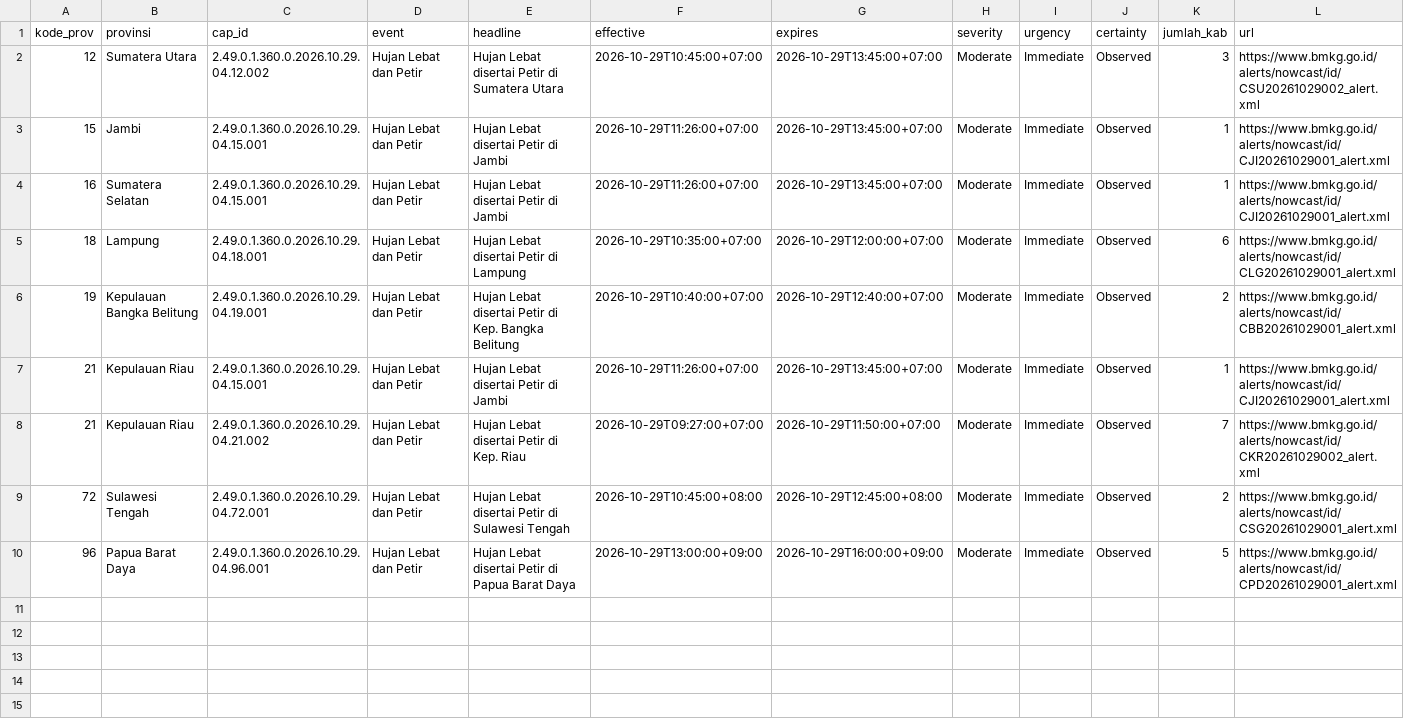
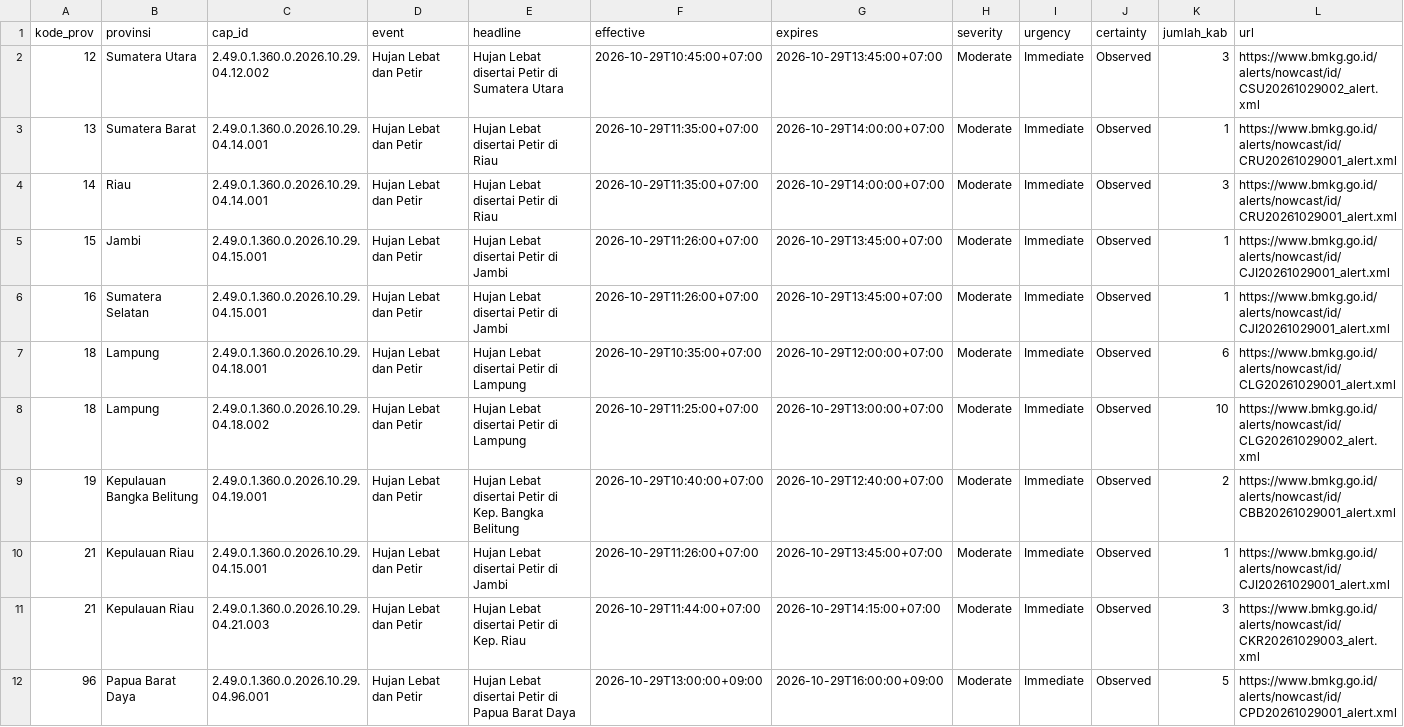
Before and after one commit to pantau-bencana/karhutla-dashboard, a CSV file: data/live/bmkg-cap-prov.csv, drawn as a sheet.

```diff
--- a/data/live/bmkg-cap-prov.csv
+++ b/data/live/bmkg-cap-prov.csv
@@ -2,2 +2,4 @@ kode_prov,provinsi,cap_id,event,headline,effective,expires,severity,urgency,cert
 12,Sumatera Utara,2.49.0.1.360.0.2026.10.29.04.12.002,Hujan Lebat dan Petir,Hujan Lebat disertai Petir di Sumatera Utara,2026-10-29T10:45:00+07:00,2026-10-29T13:45:00+07:00,Moderate,Immediate,Observed,3,https://www.bmkg.go.id/alerts/nowcast/id/CSU20261029002_alert.xml
+13,Sumatera Barat,2.49.0.1.360.0.2026.10.29.04.14.001,Hujan Lebat dan Petir,Hujan Lebat disertai Petir di Riau,2026-10-29T11:35:00+07:00,2026-10-29T14:00:00+07:00,Moderate,Immediate,Observed,1,https://www.bmkg.go.id/alerts/nowcast/id/CRU20261029001_alert.xml
+14,Riau,2.49.0.1.360.0.2026.10.29.04.14.001,Hujan Lebat dan Petir,Hujan Lebat disertai Petir di Riau,2026-10-29T11:35:00+07:00,2026-10-29T14:00:00+07:00,Moderate,Immediate,Observed,3,https://www.bmkg.go.id/alerts/nowcast/id/CRU20261029001_alert.xml
 15,Jambi,2.49.0.1.360.0.2026.10.29.04.15.001,Hujan Lebat dan Petir,Hujan Lebat disertai Petir di Jambi,2026-10-29T11:26:00+07:00,2026-10-29T13:45:00+07:00,Moderate,Immediate,Observed,1,https://www.bmkg.go.id/alerts/nowcast/id/CJI20261029001_alert.xml
@@ -5,6 +7,6 @@ kode_prov,provinsi,cap_id,event,headline,effective,expires,severity,urgency,cert
 18,Lampung,2.49.0.1.360.0.2026.10.29.04.18.001,Hujan Lebat dan Petir,Hujan Lebat disertai Petir di Lampung,2026-10-29T10:35:00+07:00,2026-10-29T12:00:00+07:00,Moderate,Immediate,Observed,6,https://www.bmkg.go.id/alerts/nowcast/id/CLG20261029001_alert.xml
+18,Lampung,2.49.0.1.360.0.2026.10.29.04.18.002,Hujan Lebat dan Petir,Hujan Lebat disertai Petir di Lampung,2026-10-29T11:25:00+07:00,2026-10-29T13:00:00+07:00,Moderate,Immediate,Observed,10,https://www.bmkg.go.id/alerts/nowcast/id/CLG20261029002_alert.xml
 19,Kepulauan Bangka Belitung,2.49.0.1.360.0.2026.10.29.04.19.001,Hujan Lebat dan Petir,Hujan Lebat disertai Petir di Kep. Bangka Belitung,2026-10-29T10:40:00+07:00,2026-10-29T12:40:00+07:00,Moderate,Immediate,Observed,2,https://www.bmkg.go.id/alerts/nowcast/id/CBB20261029001_alert.xml
 21,Kepulauan Riau,2.49.0.1.360.0.2026.10.29.04.15.001,Hujan Lebat dan Petir,Hujan Lebat disertai Petir di Jambi,2026-10-29T11:26:00+07:00,2026-10-29T13:45:00+07:00,Moderate,Immediate,Observed,1,https://www.bmkg.go.id/alerts/nowcast/id/CJI20261029001_alert.xml
-21,Kepulauan Riau,2.49.0.1.360.0.2026.10.29.04.21.002,Hujan Lebat dan Petir,Hujan Lebat disertai Petir di Kep. Riau,2026-10-29T09:27:00+07:00,2026-10-29T11:50:00+07:00,Moderate,Immediate,Observed,7,https://www.bmkg.go.id/alerts/nowcast/id/CKR20261029002_alert.xml
-72,Sulawesi Tengah,2.49.0.1.360.0.2026.10.29.04.72.001,Hujan Lebat dan Petir,Hujan Lebat disertai Petir di Sulawesi Tengah,2026-10-29T10:45:00+08:00,2026-10-29T12:45:00+08:00,Moderate,Immediate,Observed,2,https://www.bmkg.go.id/alerts/nowcast/id/CSG20261029001_alert.xml
+21,Kepulauan Riau,2.49.0.1.360.0.2026.10.29.04.21.003,Hujan Lebat dan Petir,Hujan Lebat disertai Petir di Kep. Riau,2026-10-29T11:44:00+07:00,2026-10-29T14:15:00+07:00,Moderate,Immediate,Observed,3,https://www.bmkg.go.id/alerts/nowcast/id/CKR20261029003_alert.xml
 96,Papua Barat Daya,2.49.0.1.360.0.2026.10.29.04.96.001,Hujan Lebat dan Petir,Hujan Lebat disertai Petir di Papua Barat Daya,2026-10-29T13:00:00+09:00,2026-10-29T16:00:00+09:00,Moderate,Immediate,Observed,5,https://www.bmkg.go.id/alerts/nowcast/id/CPD20261029001_alert.xml
```
Also changed, not shown: 5 other files.
